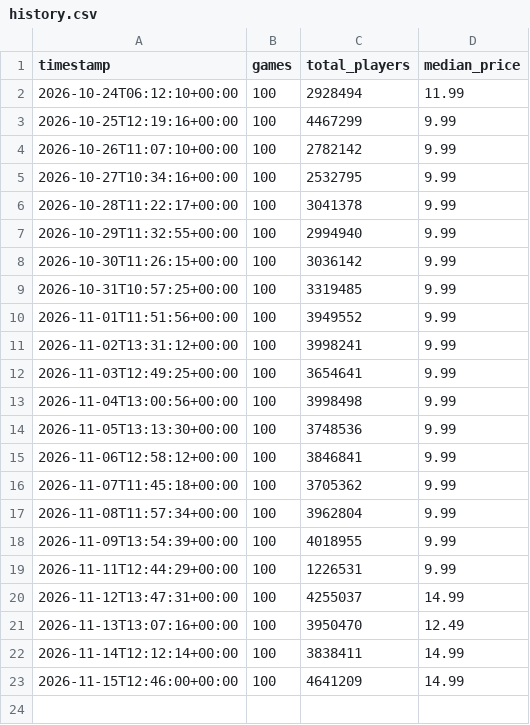
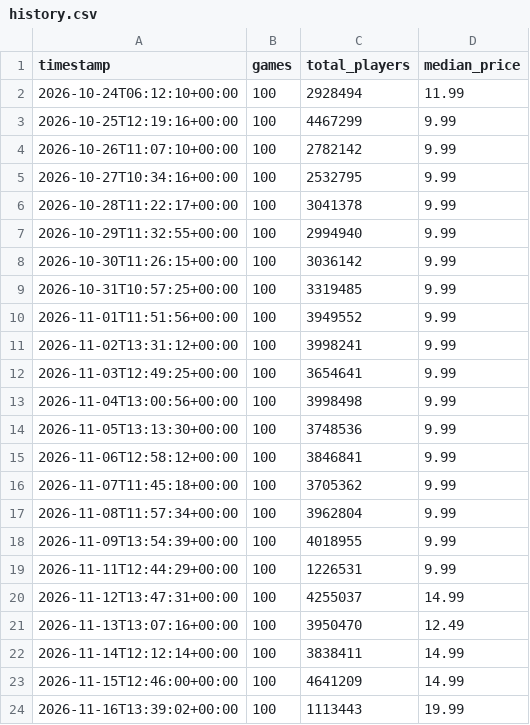
Before and after one commit to Beril-ozdr/steam-pazar-panosu, a CSV file: data/history.csv, drawn as a sheet.

```diff
--- a/data/history.csv
+++ b/data/history.csv
@@ -23 +23,2 @@ timestamp,games,total_players,median_price
 2026-11-15T12:46:00+00:00,100,4641209,14.99
+2026-11-16T13:39:02+00:00,100,1113443,19.99
```
Also changed, not shown: 1 other file.
